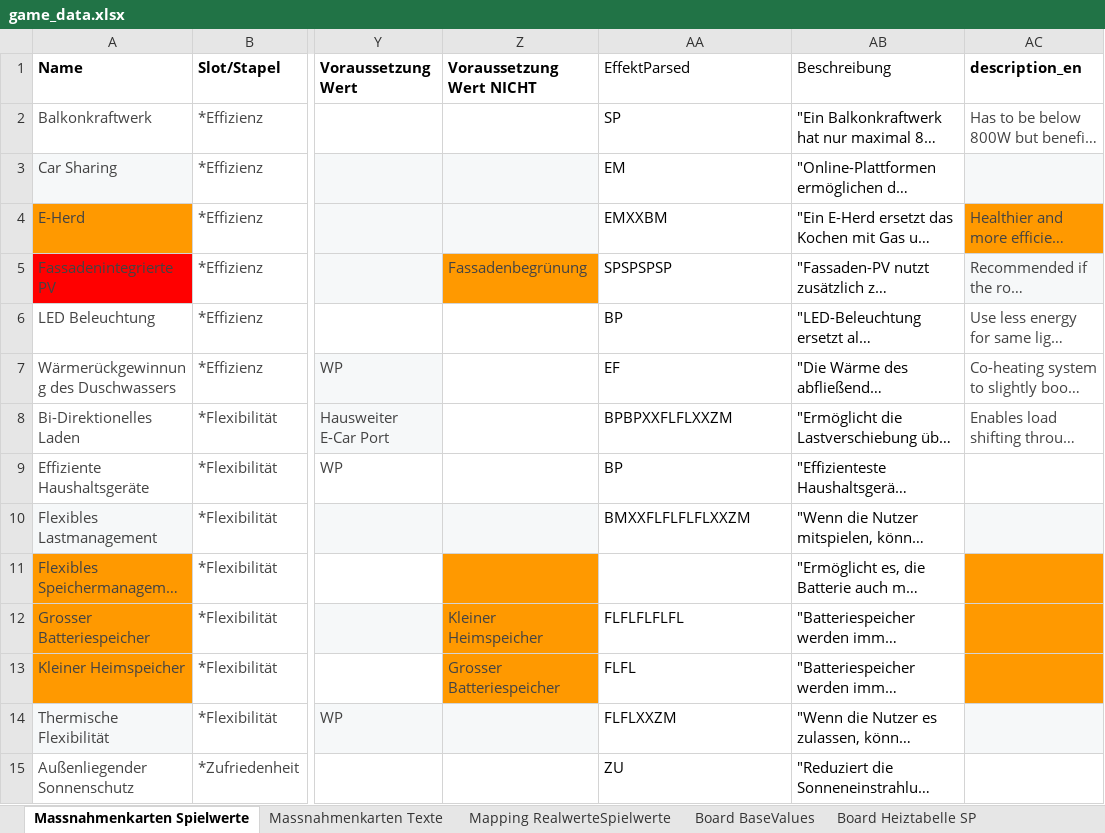
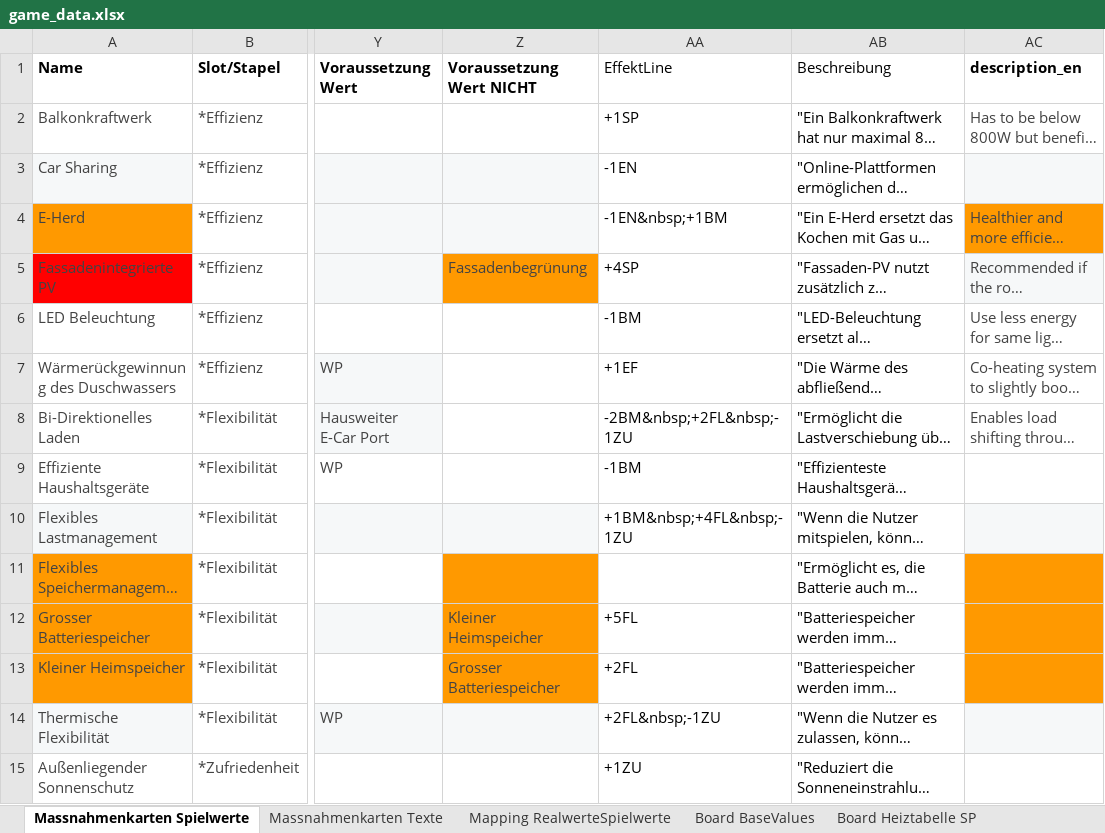
Before and after one commit to simonschaluppe/KlimSta-Brettspiel, an Excel workbook: Versionen/paper_draft_v1/game_data.xlsx, sheet Massnahmenkarten Spielwerte, drawn as a sheet; only a part is shown, gaps mark what is left out; long unchanged cells end in …; values as stored, in another font and other column widths than the file's, no borders; conditional formats and table styles not drawn; the diff covers the shown part only; the diff names each change by its address in the sheet, - before the commit and + after, or states it on an @@ line.

```diff
--- a/Versionen/paper_draft_v1/game_data.xlsx (sheet Massnahmenkarten Spielwerte)
+++ b/Versionen/paper_draft_v1/game_data.xlsx (sheet Massnahmenkarten Spielwerte)
-AA1: EffektParsed
+AA1: EffektLine
-AA2 (EffektLine): SP
+AA2 (EffektLine): +1SP
-AA3 (EffektLine): EM
+AA3 (EffektLine): -1EN
-AA4 (EffektLine): EMXXBM
+AA4 (EffektLine): -1EN&nbsp;+1BM
-AA5 (EffektLine): SPSPSPSP
+AA5 (EffektLine): +4SP
-AA6 (EffektLine): BP
+AA6 (EffektLine): -1BM
-AA7 (EffektLine): EF
+AA7 (EffektLine): +1EF
-AA8 (EffektLine): BPBPXXFLFLXXZM
+AA8 (EffektLine): -2BM&nbsp;+2FL&nbsp;-1ZU
-AA9 (EffektLine): BP
+AA9 (EffektLine): -1BM
-AA10 (EffektLine): BMXXFLFLFLFLXXZM
+AA10 (EffektLine): +1BM&nbsp;+4FL&nbsp;-1ZU
-AA12 (EffektLine): FLFLFLFLFL
+AA12 (EffektLine): +5FL
-AA13 (EffektLine): FLFL
+AA13 (EffektLine): +2FL
-AA14 (EffektLine): FLFLXXZM
+AA14 (EffektLine): +2FL&nbsp;-1ZU
-AA15 (EffektLine): ZU
+AA15 (EffektLine): +1ZU
```
Also changed, not shown: 57 edited cells elsewhere in this sheet, formulas that keep their value, 3 other files.
